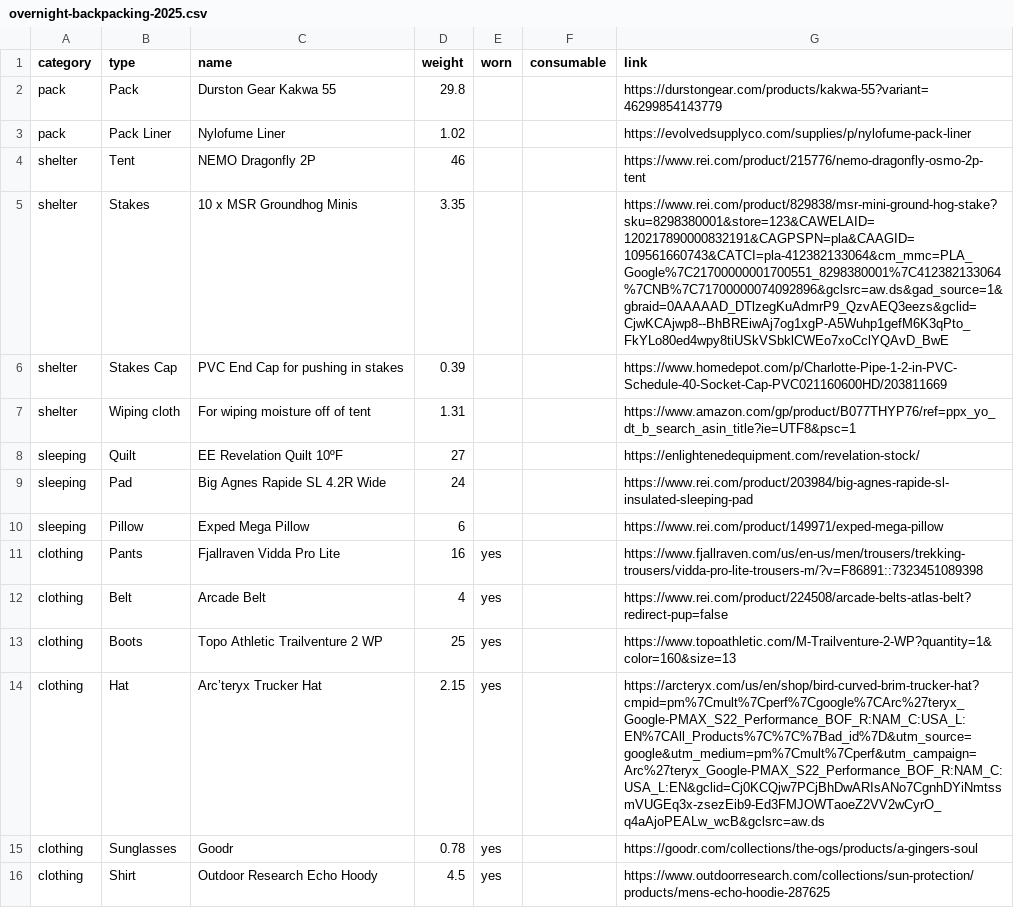
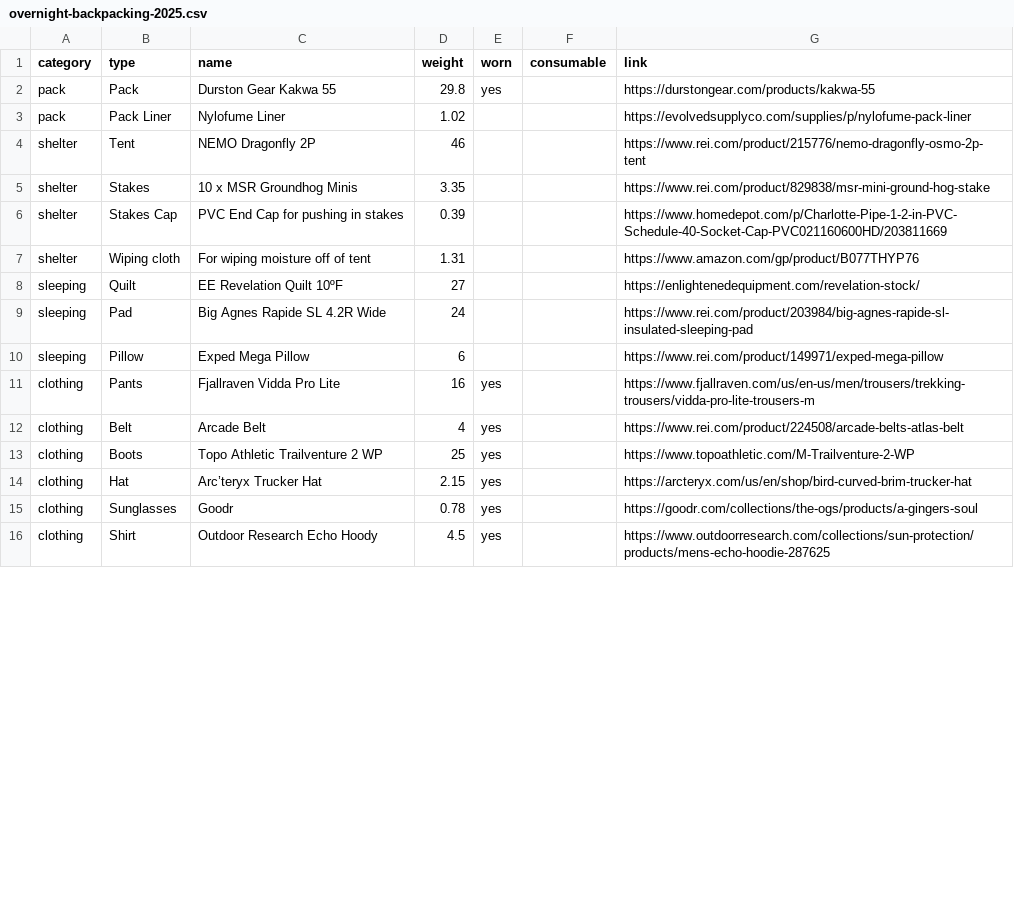
Before and after one commit to acrossthekyle/acrossthekyle.github.io, a CSV file: src/pages/api/_database/packs/csvs/overnight-backpacking-2025.csv, drawn as a sheet; only a part is shown; the diff covers the shown part only.

```diff
--- a/src/pages/api/_database/packs/csvs/overnight-backpacking-2025.csv
+++ b/src/pages/api/_database/packs/csvs/overnight-backpacking-2025.csv
@@ -1,8 +1,8 @@
 category,type,name,weight,worn,consumable,link
-pack,Pack,Durston Gear Kakwa 55,29.8,,,https://durstongear.com/products/kakwa-55?variant=46299854143779
+pack,Pack,Durston Gear Kakwa 55,29.8,yes,,https://durstongear.com/products/kakwa-55
 pack,Pack Liner,Nylofume Liner,1.02,,,https://evolvedsupplyco.com/supplies/p/nylofume-pack-liner
 shelter,Tent,NEMO Dragonfly 2P,46,,,https://www.rei.com/product/215776/nemo-dragonfly-osmo-2p-tent
-shelter,Stakes,10 x MSR Groundhog Minis,3.35,,,https://www.rei.com/product/829838/msr-mini-ground-hog-stake?sku=8298380001&store=123&CAWELAID=120217890000832191&CAGPSPN=pla&CAAGID=109561660743&CATCI=pla-412382133064&cm_mmc=PLA_Google%7C21700000001700551_8298380001%7C412382133064%7CNB%7C71700000074092896&gclsrc=aw.ds&gad_source=1&gbraid=0AAAAAD_DTlzegKuAdmrP9_QzvAEQ3eezs&gclid=CjwKCAjwp8--BhBREiwAj7og1xgP-A5Wuhp1gefM6K3qPto_FkYLo80ed4wpy8tiUSkVSbklCWEo7xoCclYQAvD_BwE
+shelter,Stakes,10 x MSR Groundhog Minis,3.35,,,https://www.rei.com/product/829838/msr-mini-ground-hog-stake
 shelter,Stakes Cap,PVC End Cap for pushing in stakes,0.39,,,https://www.homedepot.com/p/Charlotte-Pipe-1-2-in-PVC-Schedule-40-Socket-Cap-PVC021160600HD/203811669
-shelter,Wiping cloth,For wiping moisture off of tent,1.31,,,https://www.amazon.com/gp/product/B077THYP76/ref=ppx_yo_dt_b_search_asin_title?ie=UTF8&psc=1
+shelter,Wiping cloth,For wiping moisture off of tent,1.31,,,https://www.amazon.com/gp/product/B077THYP76
 sleeping,Quilt,EE Revelation Quilt 10ºF,27,,,https://enlightenedequipment.com/revelation-stock/
@@ -10,6 +10,6 @@ sleeping,Pad,Big Agnes Rapide SL 4.2R Wide,24,,,https://www.rei.com/product/2039
 sleeping,Pillow,Exped Mega Pillow,6,,,https://www.rei.com/product/149971/exped-mega-pillow
-clothing,Pants,Fjallraven Vidda Pro Lite,16,yes,,https://www.fjallraven.com/us/en-us/men/trousers/trekking-trousers/vidda-pro-lite-trousers-m/?v=F86891::7323451089398
-clothing,Belt,Arcade Belt,4,yes,,https://www.rei.com/product/224508/arcade-belts-atlas-belt?redirect-pup=false
-clothing,Boots,Topo Athletic Trailventure 2 WP,25,yes,,https://www.topoathletic.com/M-Trailventure-2-WP?quantity=1&color=160&size=13
-clothing,Hat,Arc’teryx Trucker Hat,2.15,yes,,https://arcteryx.com/us/en/shop/bird-curved-brim-trucker-hat?cmpid=pm%7Cmult%7Cperf%7Cgoogle%7CArc%27teryx_Google-PMAX_S22_Performance_BOF_R:NAM_C:USA_L:EN%7CAll_Products%7C%7C%7Bad_id%7D&utm_source=google&utm_medium=pm%7Cmult%7Cperf&utm_campaign=Arc%27teryx_Google-PMAX_S22_Performance_BOF_R:NAM_C:USA_L:EN&gclid=Cj0KCQjw7PCjBhDwARIsANo7CgnhDYiNmtssmVUGEq3x-zsezEib9-Ed3FMJOWTaoeZ2VV2wCyrO_q4aAjoPEALw_wcB&gclsrc=aw.ds
+clothing,Pants,Fjallraven Vidda Pro Lite,16,yes,,https://www.fjallraven.com/us/en-us/men/trousers/trekking-trousers/vidda-pro-lite-trousers-m
+clothing,Belt,Arcade Belt,4,yes,,https://www.rei.com/product/224508/arcade-belts-atlas-belt
+clothing,Boots,Topo Athletic Trailventure 2 WP,25,yes,,https://www.topoathletic.com/M-Trailventure-2-WP
+clothing,Hat,Arc’teryx Trucker Hat,2.15,yes,,https://arcteryx.com/us/en/shop/bird-curved-brim-trucker-hat
 clothing,Sunglasses,Goodr,0.78,yes,,https://goodr.com/collections/the-ogs/products/a-gingers-soul
```
Also changed, not shown: 28 edited cells elsewhere in this file, src/pages/api/_database/packs/csvs/alta-via-1-2019.csv, src/pages/api/_database/packs/csvs/gr20-2023.csv, 11 other files.
